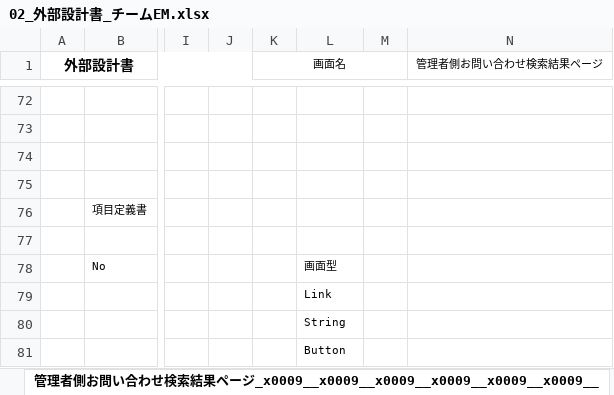
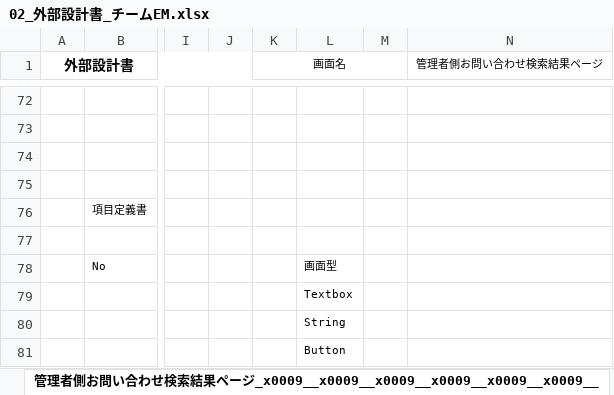
Before and after one commit to dojo2023/C-5, an Excel workbook: doc/02_外部設計書_チームEM.xlsx, sheet 管理者側お問い合わせ検索結果ページ_x0009__x0009__x0009__x0009__x0009__x0009__, drawn as a sheet; only a part is shown, gaps mark what is left out; values as stored, in another font and other column widths than the file's, no borders; charts and pictures not drawn; the diff names each change by its address in the sheet, - before the commit and + after, or states it on an @@ line.

```diff
--- a/doc/02_外部設計書_チームEM.xlsx (sheet 管理者側お問い合わせ検索結果ページ_x0009__x0009__x0009__x0009__x0009__x0009__)
+++ b/doc/02_外部設計書_チームEM.xlsx (sheet 管理者側お問い合わせ検索結果ページ_x0009__x0009__x0009__x0009__x0009__x0009__)
-L79: Link
+L79: Textbox
```
Also changed, not shown: sheet お問い合わせ, sheet お問い合わせ一覧ページ_x0009__x0009__x0009__x0009__x0009__x0009__x0009_, sheet 管理者ユーザー検索結果ページ_x0009__x0009__x0009__x0009__x0009__x0009__x00, sheet 管理者側ユーザー一覧ページ_x0009__x0009__x0009__x0009__x0009__x0009__x000, sheet マイページ.
